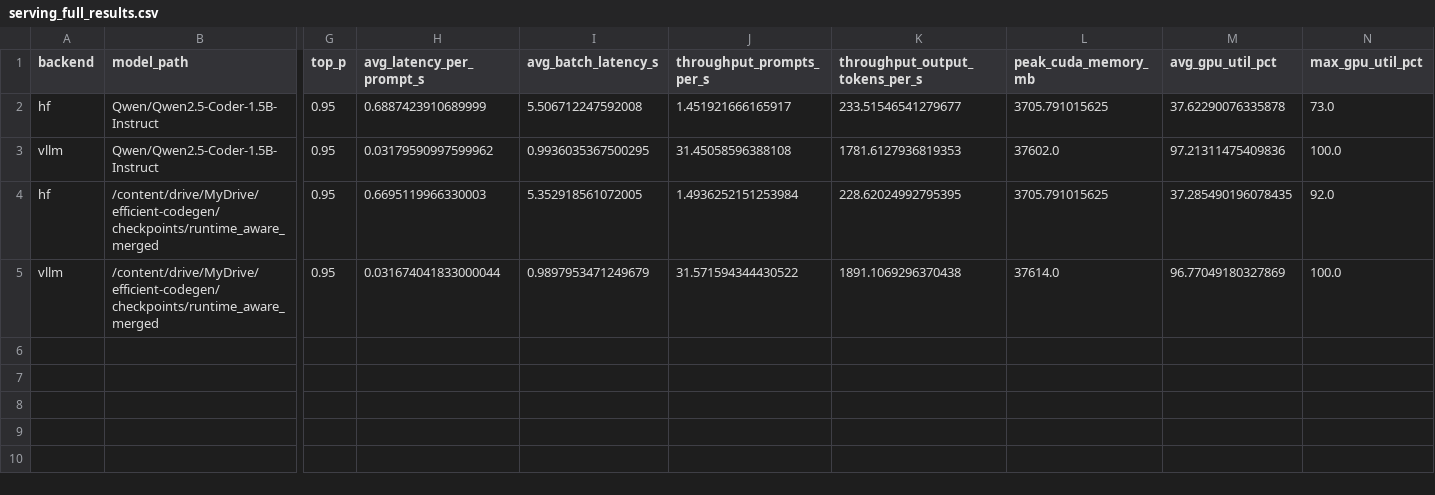
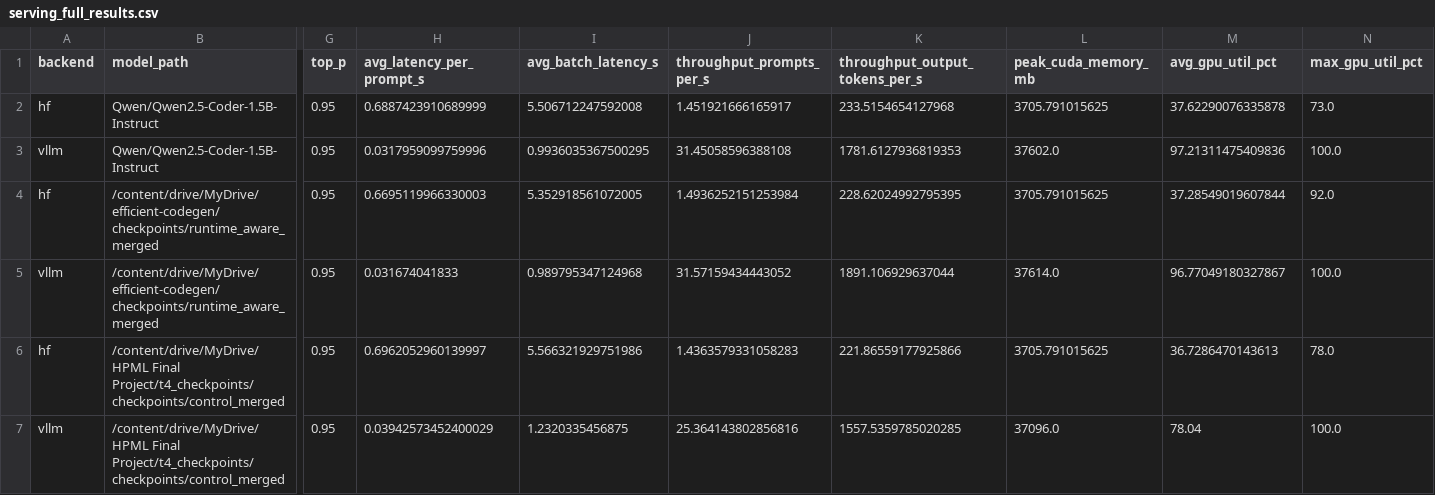
Before and after one commit to jasmineztruong8/efficient-codegen, a CSV file: outputs/serving_full_results.csv, drawn as a sheet; only a part is shown, gaps mark what is left out; rows hold the shown columns only; the diff names each change by its address in the sheet, - before the commit and + after, or states it on an @@ line.

Commit message:
control sft serving benchmarks

```diff
--- a/outputs/serving_full_results.csv
+++ b/outputs/serving_full_results.csv
-K2 (throughput_output_tokens_per_s): 233.51546541279677
+K2 (throughput_output_tokens_per_s): 233.5154654127968
-H3 (avg_latency_per_prompt_s): 0.03179590997599962
+H3 (avg_latency_per_prompt_s): 0.0317959099759996
-M4 (avg_gpu_util_pct): 37.285490196078435
+M4 (avg_gpu_util_pct): 37.28549019607844
-H5 (avg_latency_per_prompt_s): 0.031674041833000044
+H5 (avg_latency_per_prompt_s): 0.031674041833
-I5 (avg_batch_latency_s): 0.9897953471249679
+I5 (avg_batch_latency_s): 0.989795347124968
-J5 (throughput_prompts_per_s): 31.571594344430522
+J5 (throughput_prompts_per_s): 31.57159434443052
-K5 (throughput_output_tokens_per_s): 1891.1069296370438
+K5 (throughput_output_tokens_per_s): 1891.106929637044
-M5 (avg_gpu_util_pct): 96.77049180327869
+M5 (avg_gpu_util_pct): 96.77049180327867
+row 6: hf | /content/drive/MyDrive/HPML Final Project/t4_checkpoints/checkpoints/control_merged | 0.95 | 0.6962052960139997 | 5.566321929751986 | 1.4363579331058283 | 221.86559177925866 | 3705.791015625 | 36.7286470143613 | 78.0
+row 7: vllm | /content/drive/MyDrive/HPML Final Project/t4_checkpoints/checkpoints/control_merged | 0.95 | 0.03942573452400029 | 1.2320335456875 | 25.364143802856816 | 1557.5359785020285 | 37096.0 | 78.04 | 100.0
```
